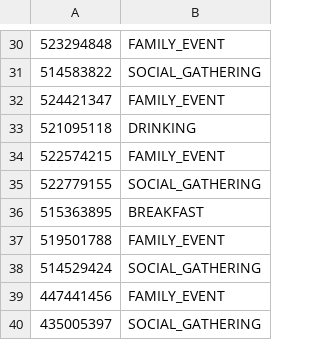
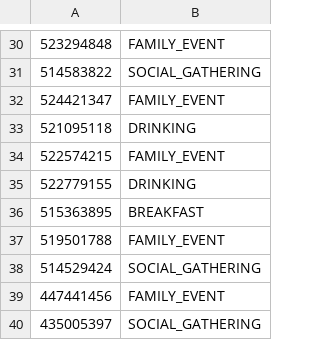
Before and after one commit to DanielaBWeiss/BeerW-BigData-Project, a CSV file: heuristics/dev.csv, drawn as a sheet; only a part is shown, gaps mark what is left out; the diff names each change by its address in the sheet, - before the commit and + after, or states it on an @@ line.

```diff
--- a/heuristics/dev.csv
+++ b/heuristics/dev.csv
-B35: SOCIAL_GATHERING
+B35: DRINKING
```
Also changed, not shown: 2 other files.
